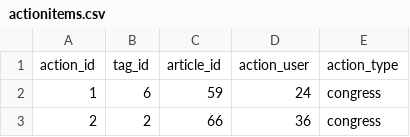
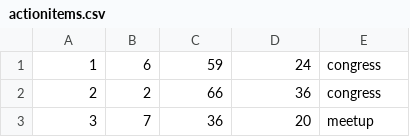
Before and after one commit to taliegarcia-zz/apptivist, a CSV file: seed_data/mockaroo/actionitems.csv, drawn as a sheet; only a part is shown; the shorter side is filled out with more unchanged rows; the diff names each change by its address in the sheet, - before the commit and + after, or states it on an @@ line.

Commit message:
data cleaning. changed name of db in model.py to apptivist.db. removed header rows from mocakroo csv files. changed mockseed functions to handle the string data coming from csv, converting those to integers, so they can be seeded to db as integers for id numbers

```diff
--- a/seed_data/mockaroo/actionitems.csv
+++ b/seed_data/mockaroo/actionitems.csv
-row 1: action_id | tag_id | article_id | action_user | action_type
```
Also changed, not shown: seed_data/mockaroo/articles100.csv, seed_data/mockaroo/articletags.csv, 3 other files.
